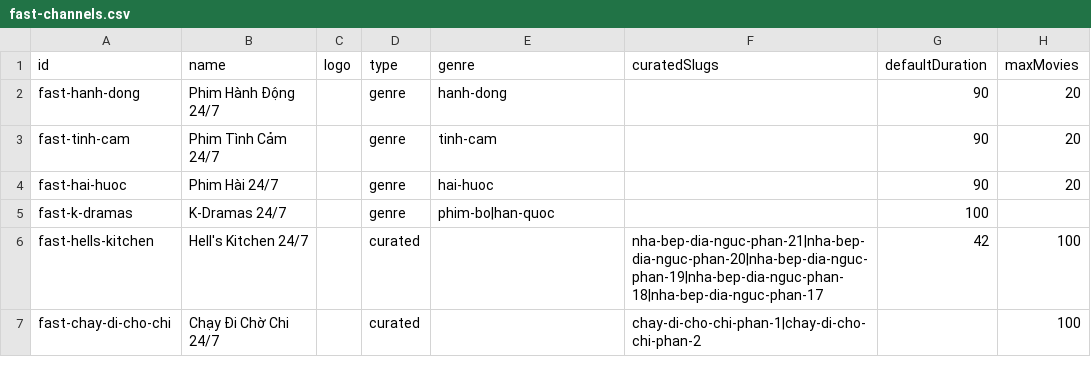
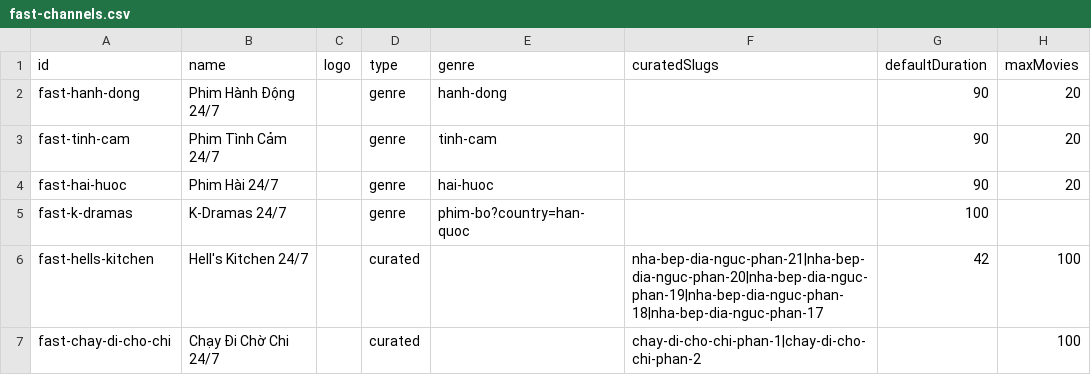
Before and after one commit to ducnt123/tvtools, a CSV file: fast-channels.csv, drawn as a sheet.

Commit message:
Update fast-channels.csv

```diff
--- a/fast-channels.csv
+++ b/fast-channels.csv
@@ -4,3 +4,3 @@ fast-tinh-cam,Phim Tình Cảm 24/7,,genre,tinh-cam,,90,20
 fast-hai-huoc,Phim Hài 24/7,,genre,hai-huoc,,90,20
-fast-k-dramas,K-Dramas 24/7,,genre,phim-bo|han-quoc,,100
+fast-k-dramas,K-Dramas 24/7,,genre,phim-bo?country=han-quoc,,100
 fast-hells-kitchen,Hell's Kitchen 24/7,,curated,,nha-bep-dia-nguc-phan-21|nha-bep-dia-nguc-phan-20|nha-bep-dia-nguc-phan-19|nha-bep-dia-nguc-phan-18|nha-bep-dia-nguc-phan-17,42,100
```
